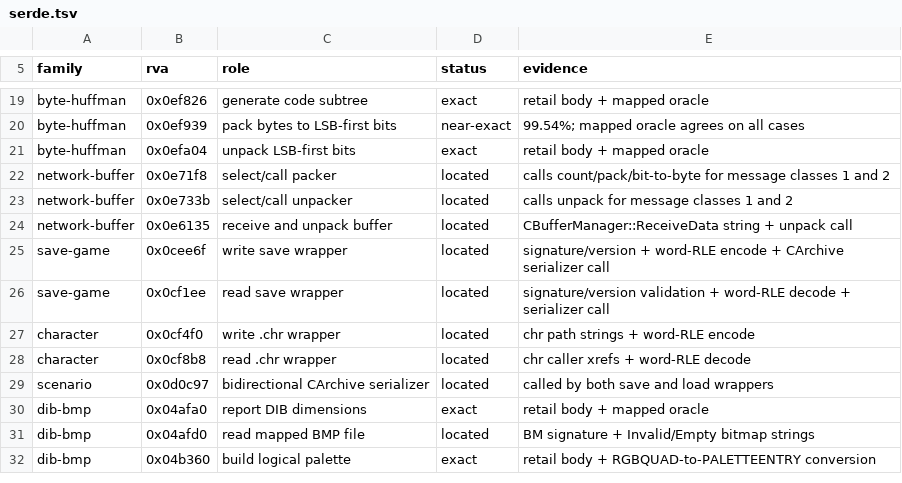
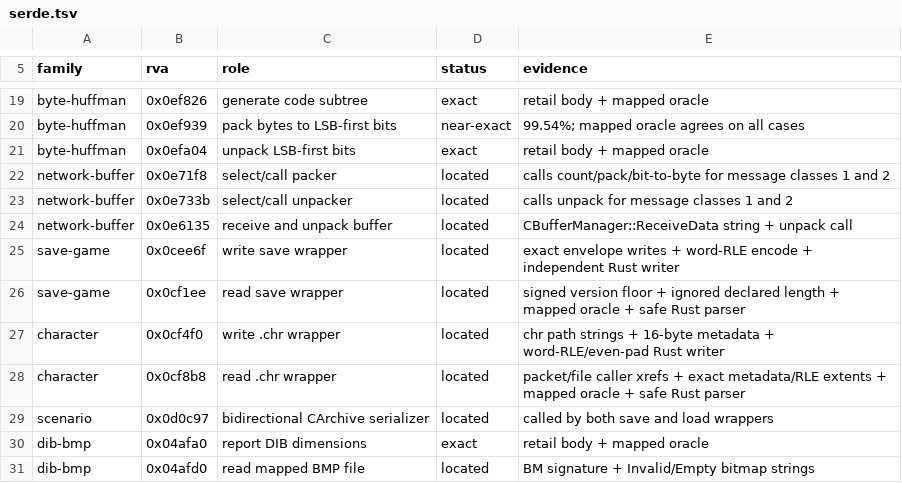
Before and after one commit to sushi-shi/rom1-decomp, a TSV file: config/retail/serde.tsv, drawn as a sheet; only a part is shown, gaps mark what is left out; the shorter side is filled out with more unchanged rows.

Commit message:
Add save and character envelope codecs

```diff
--- a/config/retail/serde.tsv
+++ b/config/retail/serde.tsv
@@ -24,6 +24,6 @@ network-buffer	0x0e733b	select/call unpacker	located	calls unpack for message cl
 network-buffer	0x0e6135	receive and unpack buffer	located	CBufferManager::ReceiveData string + unpack call
-save-game	0x0cee6f	write save wrapper	located	signature/version + word-RLE encode + CArchive serializer call
-save-game	0x0cf1ee	read save wrapper	located	signature/version validation + word-RLE decode + serializer call
-character	0x0cf4f0	write .chr wrapper	located	chr path strings + word-RLE encode
-character	0x0cf8b8	read .chr wrapper	located	chr caller xrefs + word-RLE decode
+save-game	0x0cee6f	write save wrapper	located	exact envelope writes + word-RLE encode + independent Rust writer
+save-game	0x0cf1ee	read save wrapper	located	signed version floor + ignored declared length + mapped oracle + safe Rust parser
+character	0x0cf4f0	write .chr wrapper	located	chr path strings + 16-byte metadata + word-RLE/even-pad Rust writer
+character	0x0cf8b8	read .chr wrapper	located	packet/file caller xrefs + exact metadata/RLE extents + mapped oracle + safe Rust parser
 scenario	0x0d0c97	bidirectional CArchive serializer	located	called by both save and load wrappers
```
Also changed, not shown: 7 other files.
